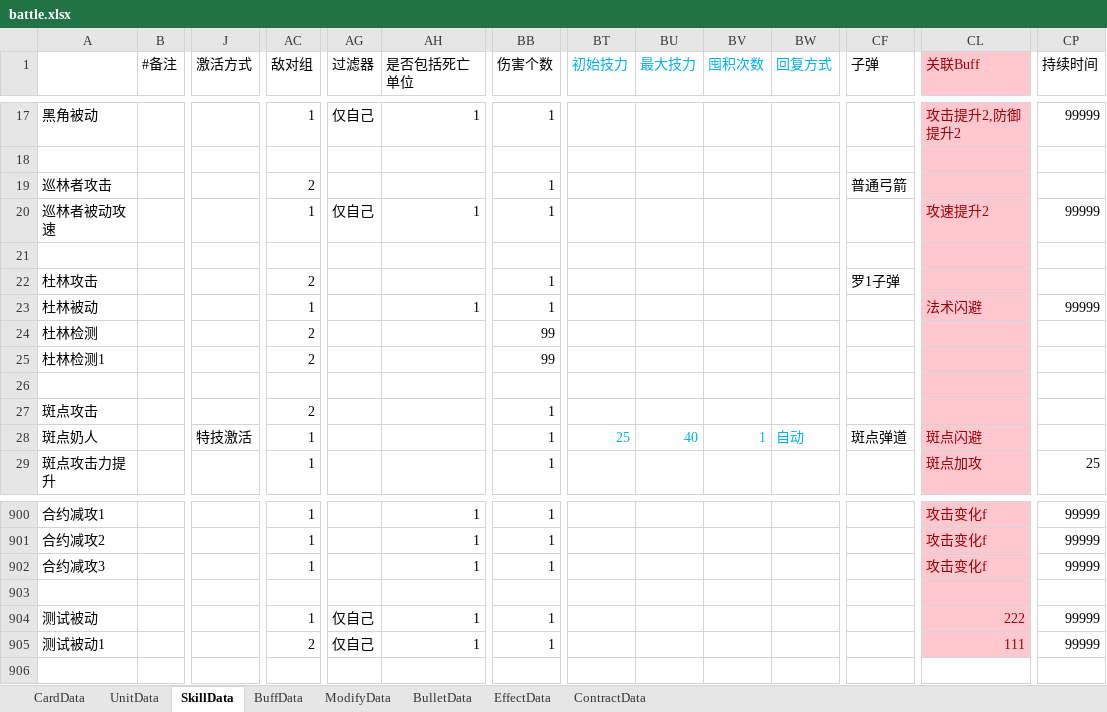
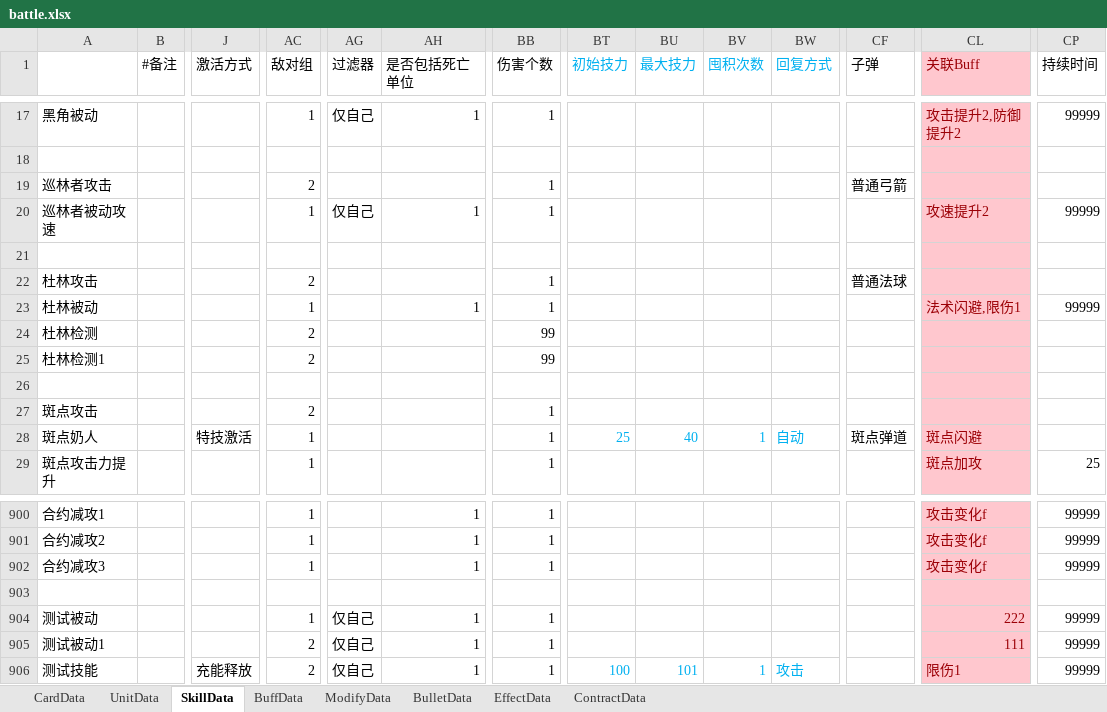
Before and after one commit to XR-857342619/ArkN, an Excel workbook: Excel/Main/battle.xlsx, sheet SkillData, drawn as a sheet; only a part is shown, gaps mark what is left out; values as stored, in another font and other column widths than the file's, no borders; rows hold the shown columns only; the diff names each change by its address in the sheet, - before the commit and + after, or states it on an @@ line.

```diff
--- a/Excel/Main/battle.xlsx (sheet SkillData)
+++ b/Excel/Main/battle.xlsx (sheet SkillData)
-CF22 (子弹): 罗1子弹
+CF22 (子弹): 普通法球
-CL23 (关联Buff): 法术闪避
+CL23 (关联Buff): 法术闪避,限伤1
+row 906: 测试技能 |  | 充能释放 | 2 | 仅自己 | 1 | 1 | 100 | 101 | 1 | 攻击 |  | 限伤1 | 99999
```
Also changed, not shown: sheet BuffData, sheet UnitData, 8 other files.
